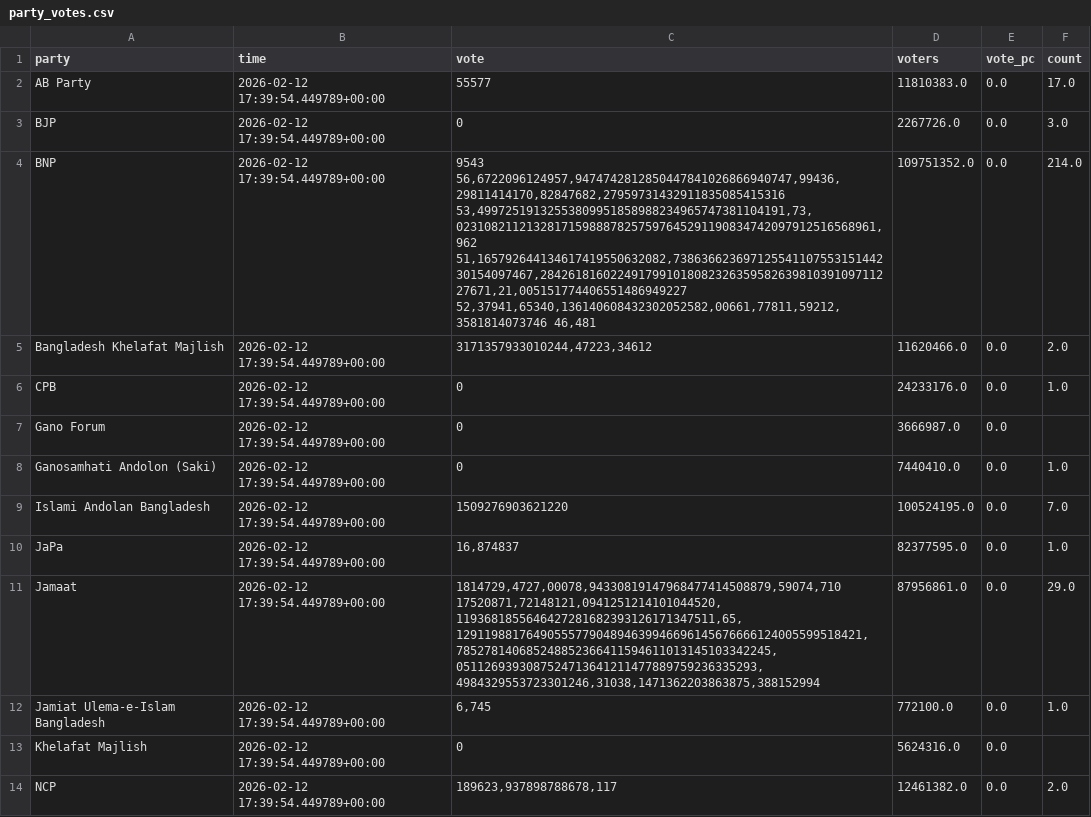
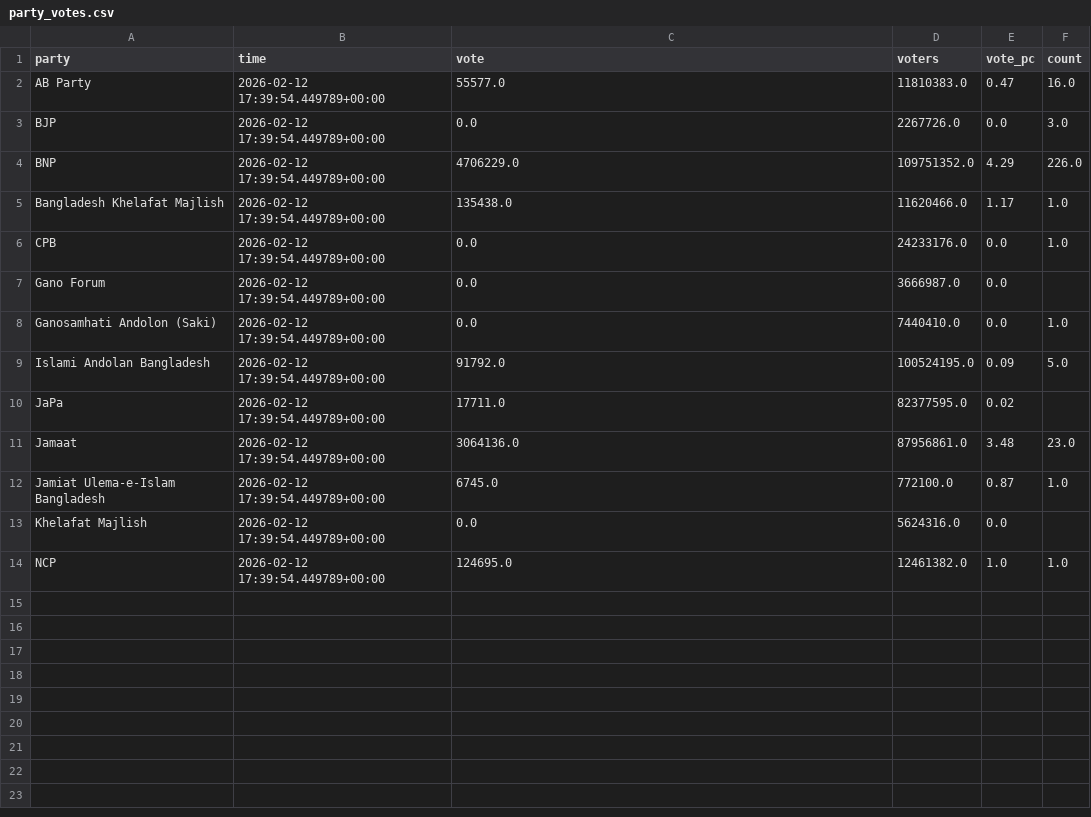
Before and after one commit to muhallilahnaf/election-2026-live, a CSV file: data/party_votes.csv, drawn as a sheet.

Commit message:
clean vote, update data

```diff
--- a/data/party_votes.csv
+++ b/data/party_votes.csv
@@ -1,14 +1,14 @@
 party,time,vote,voters,vote_pc,count
-AB Party,2026-02-12 17:39:54.449789+00:00,55577,11810383.0,0.0,17.0
-BJP,2026-02-12 17:39:54.449789+00:00,0,2267726.0,0.0,3.0
-BNP,2026-02-12 17:39:54.449789+00:00,"9543 56,6722096124957,9474742812850447841026866940747,99436,29811414170,82847682,27959731432911835085415316 53,49972519132553809951858988234965747381104191,73,023108211213281715988878257597645291190834742097912516568961,962 51,165792644134617419550632082,73863662369712554110755315144230154097467,284261816022491799101808232635958263981039109711227671,21,005151774406551486949227 52,37941,65340,136140608432302052582,00661,77811,59212,3581814073746 46,481",109751352.0,0.0,214.0
-Bangladesh Khelafat Majlish,2026-02-12 17:39:54.449789+00:00,"3171357933010244,47223,34612",11620466.0,0.0,2.0
-CPB,2026-02-12 17:39:54.449789+00:00,0,24233176.0,0.0,1.0
-Gano Forum,2026-02-12 17:39:54.449789+00:00,0,3666987.0,0.0,
-Ganosamhati Andolon (Saki),2026-02-12 17:39:54.449789+00:00,0,7440410.0,0.0,1.0
-Islami Andolan Bangladesh,2026-02-12 17:39:54.449789+00:00,1509276903621220,100524195.0,0.0,7.0
-JaPa,2026-02-12 17:39:54.449789+00:00,"16,874837",82377595.0,0.0,1.0
-Jamaat,2026-02-12 17:39:54.449789+00:00,"1814729,4727,00078,94330819147968477414508879,59074,710 17520871,72148121,0941251214101044520,1193681855646427281682393126171347511,65,1291198817649055577904894639946696145676666124005599518421,785278140685248852366411594611013145103342245,0511269393087524713641211477889759236335293,4984329553723301246,31038,1471362203863875,388152994",87956861.0,0.0,29.0
-Jamiat Ulema-e-Islam Bangladesh,2026-02-12 17:39:54.449789+00:00,"6,745",772100.0,0.0,1.0
-Khelafat Majlish,2026-02-12 17:39:54.449789+00:00,0,5624316.0,0.0,
-NCP,2026-02-12 17:39:54.449789+00:00,"189623,937898788678,117",12461382.0,0.0,2.0
+AB Party,2026-02-12 17:39:54.449789+00:00,55577.0,11810383.0,0.47,16.0
+BJP,2026-02-12 17:39:54.449789+00:00,0.0,2267726.0,0.0,3.0
+BNP,2026-02-12 17:39:54.449789+00:00,4706229.0,109751352.0,4.29,226.0
+Bangladesh Khelafat Majlish,2026-02-12 17:39:54.449789+00:00,135438.0,11620466.0,1.17,1.0
+CPB,2026-02-12 17:39:54.449789+00:00,0.0,24233176.0,0.0,1.0
+Gano Forum,2026-02-12 17:39:54.449789+00:00,0.0,3666987.0,0.0,
+Ganosamhati Andolon (Saki),2026-02-12 17:39:54.449789+00:00,0.0,7440410.0,0.0,1.0
+Islami Andolan Bangladesh,2026-02-12 17:39:54.449789+00:00,91792.0,100524195.0,0.09,5.0
+JaPa,2026-02-12 17:39:54.449789+00:00,17711.0,82377595.0,0.02,
+Jamaat,2026-02-12 17:39:54.449789+00:00,3064136.0,87956861.0,3.48,23.0
+Jamiat Ulema-e-Islam Bangladesh,2026-02-12 17:39:54.449789+00:00,6745.0,772100.0,0.87,1.0
+Khelafat Majlish,2026-02-12 17:39:54.449789+00:00,0.0,5624316.0,0.0,
+NCP,2026-02-12 17:39:54.449789+00:00,124695.0,12461382.0,1.0,1.0
```
Also changed, not shown: data/seat_votes.csv, data/votes_raw.csv, 1 other file.
